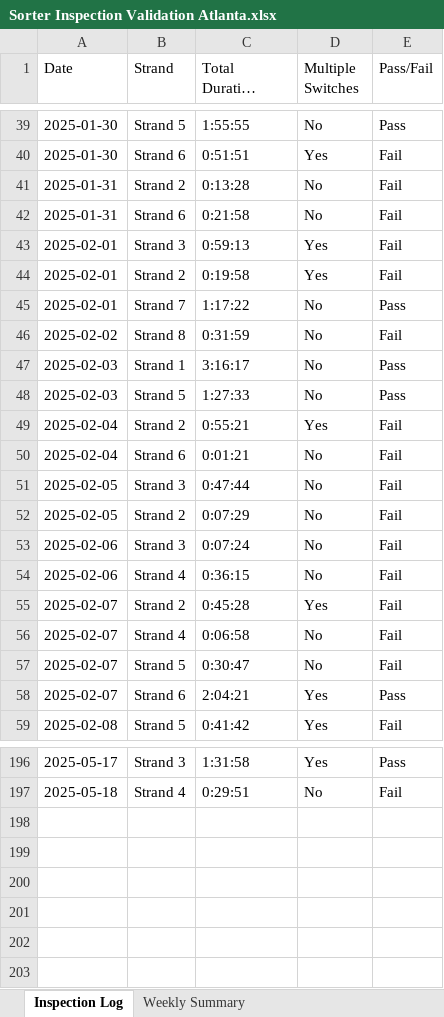
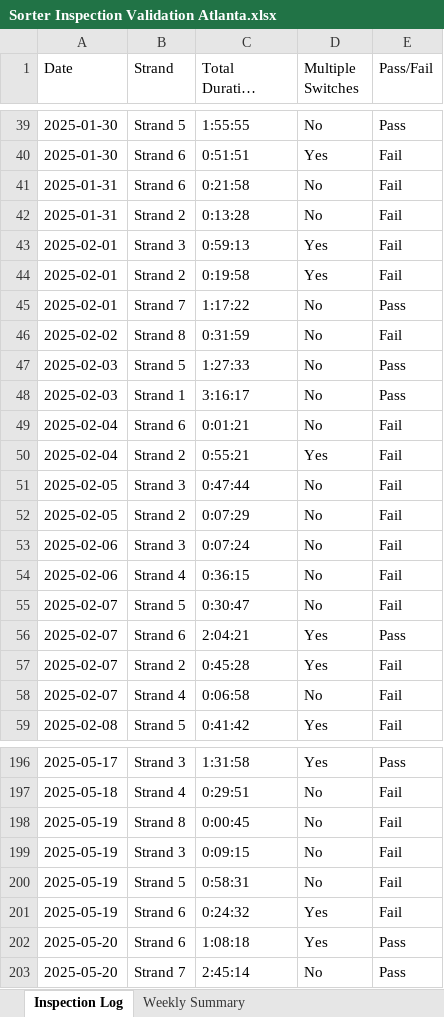
Before and after one commit to Squirrellzy/Sorter-Dashboard, an Excel workbook: data/Sorter Inspection Validation Atlanta.xlsx, sheet Inspection Log, drawn as a sheet; only a part is shown, gaps mark what is left out; long unchanged cells end in …; values as stored, in another font and other column widths than the file's, no cell formats; table styles not drawn; the diff covers the shown part only; the diff names each change by its address in the sheet, - before the commit and + after, or states it on an @@ line.

Commit message:
data pull 5/21/25

```diff
--- a/data/Sorter Inspection Validation Atlanta.xlsx (sheet Inspection Log)
+++ b/data/Sorter Inspection Validation Atlanta.xlsx (sheet Inspection Log)
@@ row 42 moved to row 41: 2025-01-31 @@
@@ row 48 moved to row 47: 2025-02-03 @@
@@ row 50 moved to row 49: 2025-02-04 @@
@@ row 57 moved to row 55: 2025-02-07 @@
@@ row 58 moved to row 56: 2025-02-07 @@
+row 198: 2025-05-19 | Strand 8 | 0:00:45 | No | Fail
+row 199: 2025-05-19 | Strand 3 | 0:09:15 | No | Fail
+row 200: 2025-05-19 | Strand 5 | 0:58:31 | No | Fail
+row 201: 2025-05-19 | Strand 6 | 0:24:32 | Yes | Fail
+row 202: 2025-05-20 | Strand 6 | 1:08:18 | Yes | Pass
+row 203: 2025-05-20 | Strand 7 | 2:45:14 | No | Pass
```
Also changed, not shown: 24 moved rows elsewhere in this sheet, sheet Weekly Summary, cell formats, data/Sorter Inspection Validation Chicago.xlsx, data/Sorter Inspection Validation Indy.xlsx.
